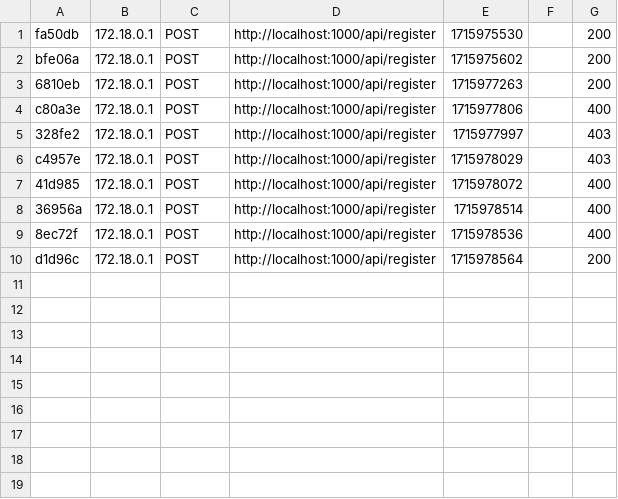
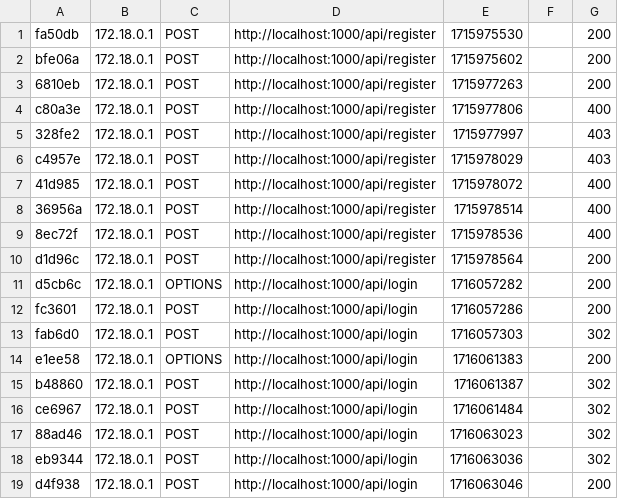
Before and after one commit to Lagietor/ArtSwap, a CSV file: Symfony/var/cache/dev/profiler/index.csv, drawn as a sheet; the diff names each change by its address in the sheet, - before the commit and + after, or states it on an @@ line.

```diff
--- a/Symfony/var/cache/dev/profiler/index.csv
+++ b/Symfony/var/cache/dev/profiler/index.csv
+row 11: d5cb6c | 172.18.0.1 | OPTIONS | http://localhost:1000/api/login | 1716057282 |  | 200
+row 12: fc3601 | 172.18.0.1 | POST | http://localhost:1000/api/login | 1716057286 |  | 200
+row 13: fab6d0 | 172.18.0.1 | POST | http://localhost:1000/api/login | 1716057303 |  | 302
+row 14: e1ee58 | 172.18.0.1 | OPTIONS | http://localhost:1000/api/login | 1716061383 |  | 200
+row 15: b48860 | 172.18.0.1 | POST | http://localhost:1000/api/login | 1716061387 |  | 302
+row 16: ce6967 | 172.18.0.1 | POST | http://localhost:1000/api/login | 1716061484 |  | 302
+row 17: 88ad46 | 172.18.0.1 | POST | http://localhost:1000/api/login | 1716063023 |  | 302
+row 18: eb9344 | 172.18.0.1 | POST | http://localhost:1000/api/login | 1716063036 |  | 302
+row 19: d4f938 | 172.18.0.1 | POST | http://localhost:1000/api/login | 1716063046 |  | 200
```
Also changed, not shown: 12 other files.
